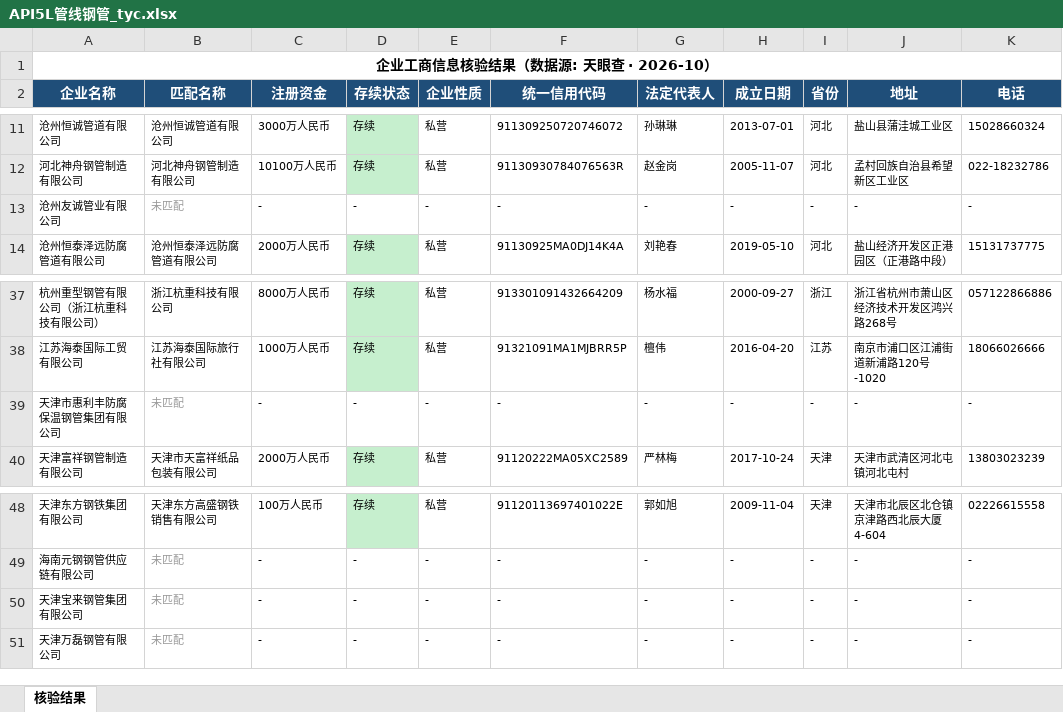
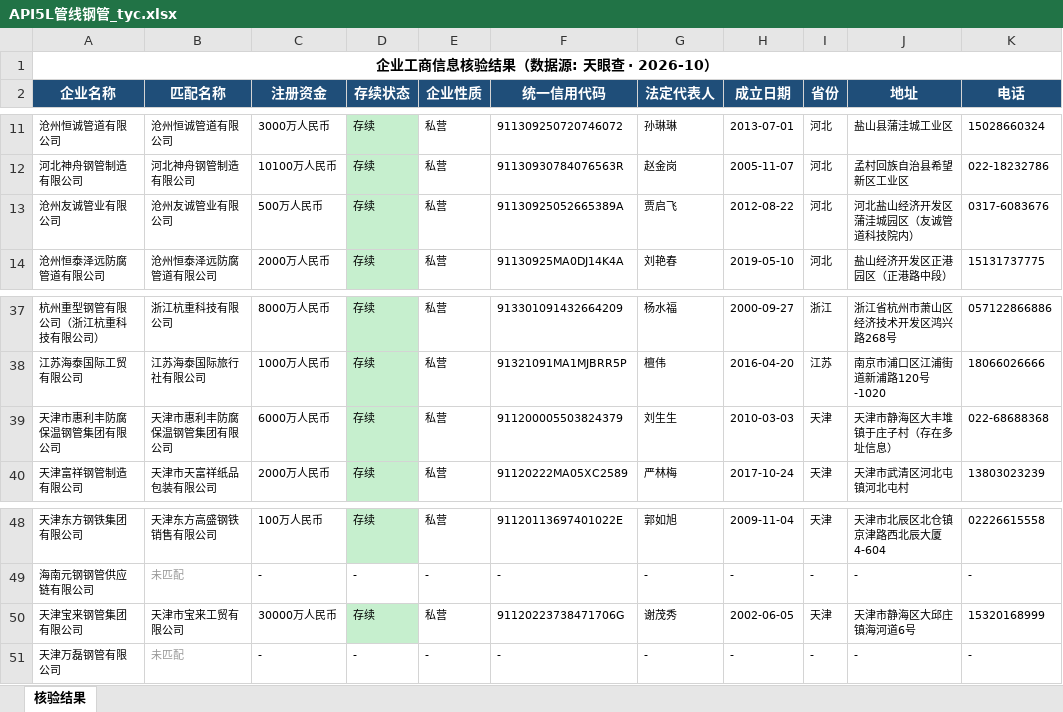
Before and after one commit to TNT909/manufacturer-crawler, an Excel workbook: data/API5L管线钢管/API5L管线钢管_tyc.xlsx, sheet 核验结果, drawn as a sheet; only a part is shown, gaps mark what is left out; values as stored, in another font and other column widths than the file's, no borders; the diff covers the shown part only; the diff names each change by its address in the sheet, - before the commit and + after, or states it on an @@ line.

```diff
--- a/data/API5L管线钢管/API5L管线钢管_tyc.xlsx (sheet 核验结果)
+++ b/data/API5L管线钢管/API5L管线钢管_tyc.xlsx (sheet 核验结果)
-B13 (匹配名称): 未匹配
+B13 (匹配名称): 沧州友诚管业有限公司
@@ B13 italic: on → off, text colour: #999999 → black @@
-C13 (注册资金): -
+C13 (注册资金): 500万人民币
-D13 (存续状态): -
+D13 (存续状态): 存续
-D13 fill: none
+D13 fill: #C6EFCE
-E13 (企业性质): -
+E13 (企业性质): 私营
-F13 (统一信用代码): -
+F13 (统一信用代码): 91130925052665389A
-G13 (法定代表人): -
+G13 (法定代表人): 贾启飞
-H13 (成立日期): -
+H13 (成立日期): 2012-08-22
-I13 (省份): -
+I13 (省份): 河北
-J13 (地址): -
+J13 (地址): 河北盐山经济开发区蒲洼城园区（友诚管道科技院内）
-K13 (电话): -
+K13 (电话): 0317-6083676
-B39 (匹配名称): 未匹配
+B39 (匹配名称): 天津市惠利丰防腐保温钢管集团有限公司
@@ B39 italic: on → off, text colour: #999999 → black @@
-C39 (注册资金): -
+C39 (注册资金): 6000万人民币
-D39 (存续状态): -
+D39 (存续状态): 存续
-D39 fill: none
+D39 fill: #C6EFCE
-E39 (企业性质): -
+E39 (企业性质): 私营
-F39 (统一信用代码): -
+F39 (统一信用代码): 911200005503824379
-G39 (法定代表人): -
+G39 (法定代表人): 刘生生
-H39 (成立日期): -
+H39 (成立日期): 2010-03-03
-I39 (省份): -
+I39 (省份): 天津
-J39 (地址): -
+J39 (地址): 天津市静海区大丰堆镇于庄子村（存在多址信息）
-K39 (电话): -
+K39 (电话): 022-68688368
-B50 (匹配名称): 未匹配
+B50 (匹配名称): 天津市宝来工贸有限公司
@@ B50 italic: on → off, text colour: #999999 → black @@
-C50 (注册资金): -
+C50 (注册资金): 30000万人民币
-D50 (存续状态): -
+D50 (存续状态): 存续
-D50 fill: none
+D50 fill: #C6EFCE
-E50 (企业性质): -
+E50 (企业性质): 私营
-F50 (统一信用代码): -
+F50 (统一信用代码): 91120223738471706G
-G50 (法定代表人): -
+G50 (法定代表人): 谢茂秀
-H50 (成立日期): -
+H50 (成立日期): 2002-06-05
-I50 (省份): -
+I50 (省份): 天津
-J50 (地址): -
+J50 (地址): 天津市静海区大邱庄镇海河道6号
-K50 (电话): -
+K50 (电话): 15320168999
```
Also changed, not shown: 10 edited cells and cell formats elsewhere in this sheet, data/API5L管线钢管/API5L管线钢管产品制造商候选名单.xlsx, 12 other files.
